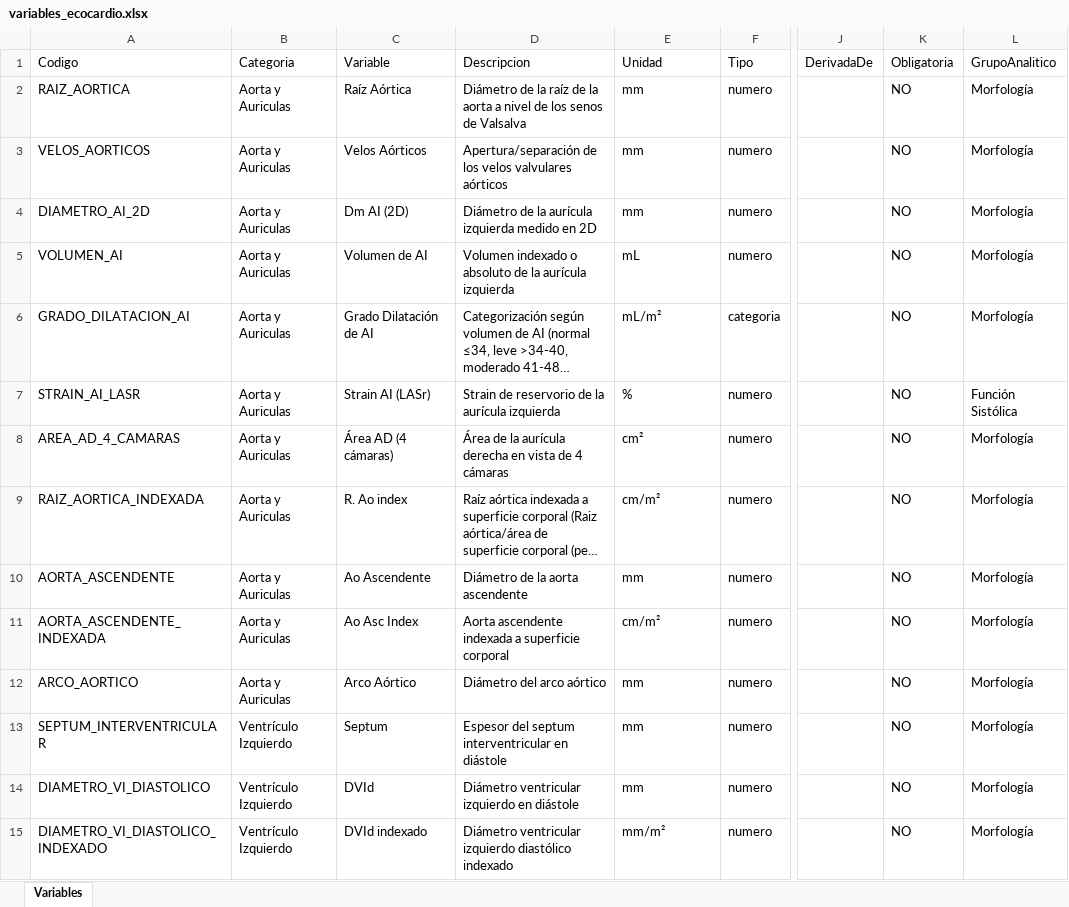
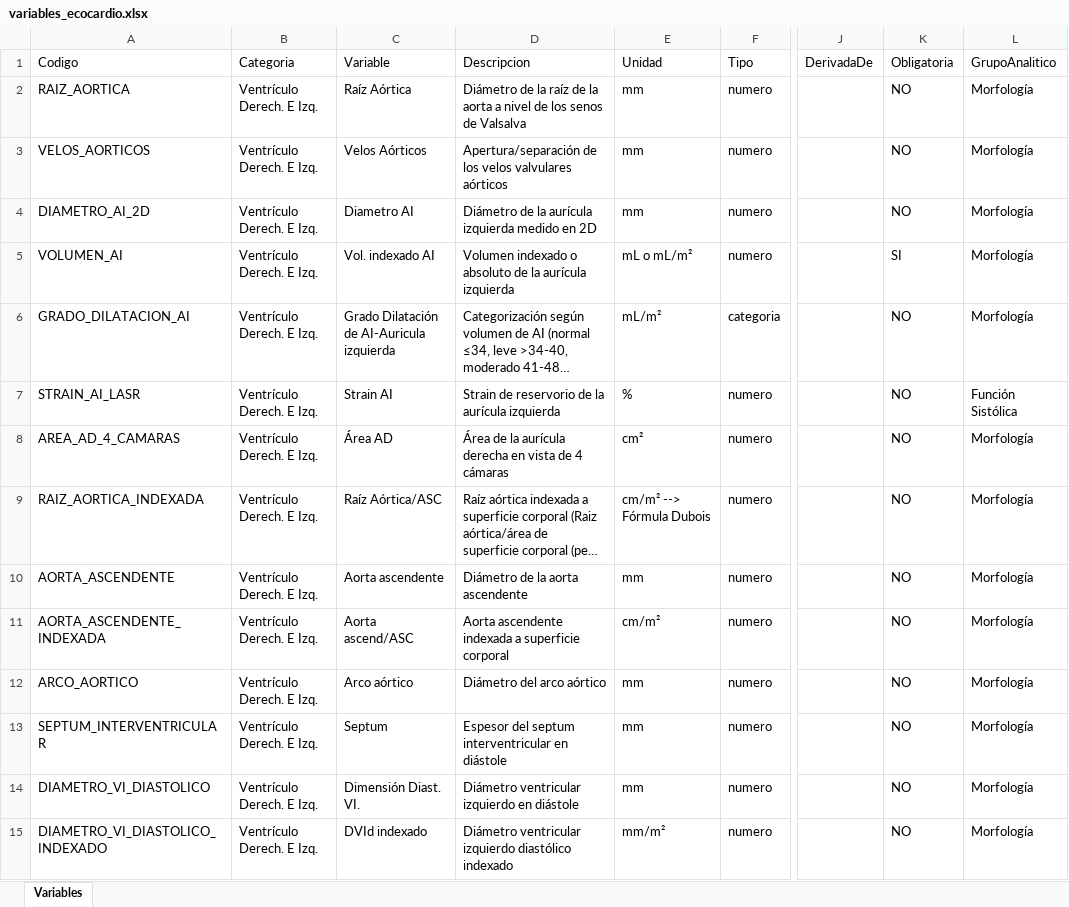
Before and after one commit to Yvan-BM-Git/EcoCardioNet, an Excel workbook: variables_ecocardio.xlsx, sheet Variables, drawn as a sheet; only a part is shown, gaps mark what is left out; long unchanged cells end in …; values as stored, in another font and other column widths than the file's, no cell formats; the diff covers the shown part only; the diff names each change by its address in the sheet, - before the commit and + after, or states it on an @@ line.

Commit message:
Actualización de inicio de sesión y variables

```diff
--- a/variables_ecocardio.xlsx (sheet Variables)
+++ b/variables_ecocardio.xlsx (sheet Variables)
-B2:B12 (Categoria): Aorta y Auriculas
+B2:B12 (Categoria): Ventrículo Derech. E Izq.
-C4 (Variable): Dm AI (2D)
+C4 (Variable): Diametro AI
-C5 (Variable): Volumen de AI
+C5 (Variable): Vol. indexado AI
-E5 (Unidad): mL
+E5 (Unidad): mL o mL/m²
-K5 (Obligatoria): NO
+K5 (Obligatoria): SI
-C6 (Variable): Grado Dilatación de AI
+C6 (Variable): Grado Dilatación de AI-Auricula izquierda
-C7 (Variable): Strain AI (LASr)
+C7 (Variable): Strain AI
-C8 (Variable): Área AD (4 cámaras)
+C8 (Variable): Área AD
-C9 (Variable): R. Ao index
+C9 (Variable): Raíz Aórtica/ASC
-E9 (Unidad): cm/m²
+E9 (Unidad): cm/m² --> Fórmula Dubois
-C10 (Variable): Ao Ascendente
+C10 (Variable): Aorta ascendente
-C11 (Variable): Ao Asc Index
+C11 (Variable): Aorta ascend/ASC
-C12 (Variable): Arco Aórtico
+C12 (Variable): Arco aórtico
-B13:B15 (Categoria): Ventrículo Izquierdo
+B13:B15 (Categoria): Ventrículo Derech. E Izq.
-C14 (Variable): DVId
+C14 (Variable): Dimensión Diast. VI.
```
Also changed, not shown: 71 edited cells elsewhere in this sheet, cell formats, 4 other files.
